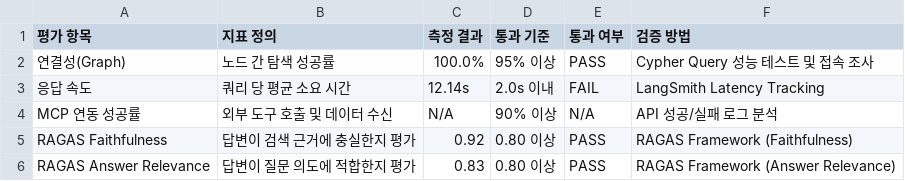
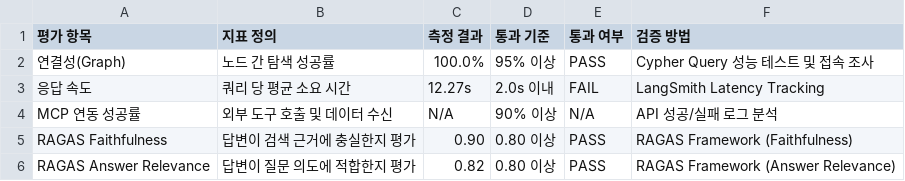
Before and after one commit to SKNETWORKS-FAMILY-AICAMP/SKN27-FINAL-2Team, a CSV file: etl/preprocessing/history/embedding/service_eval_results.csv, drawn as a sheet.

```diff
--- a/etl/preprocessing/history/embedding/service_eval_results.csv
+++ b/etl/preprocessing/history/embedding/service_eval_results.csv
@@ -2,5 +2,5 @@
 연결성(Graph),노드 간 탐색 성공률,100.0%,95% 이상,PASS,Cypher Query 성능 테스트 및 접속 조사
-응답 속도,쿼리 당 평균 소요 시간,12.14s,2.0s 이내,FAIL,LangSmith Latency Tracking
+응답 속도,쿼리 당 평균 소요 시간,12.27s,2.0s 이내,FAIL,LangSmith Latency Tracking
 MCP 연동 성공률,외부 도구 호출 및 데이터 수신,N/A,90% 이상,N/A,API 성공/실패 로그 분석
-RAGAS Faithfulness,답변이 검색 근거에 충실한지 평가,0.92,0.80 이상,PASS,RAGAS Framework (Faithfulness)
-RAGAS Answer Relevance,답변이 질문 의도에 적합한지 평가,0.83,0.80 이상,PASS,RAGAS Framework (Answer Relevance)
+RAGAS Faithfulness,답변이 검색 근거에 충실한지 평가,0.90,0.80 이상,PASS,RAGAS Framework (Faithfulness)
+RAGAS Answer Relevance,답변이 질문 의도에 적합한지 평가,0.82,0.80 이상,PASS,RAGAS Framework (Answer Relevance)
```
Also changed, not shown: etl/preprocessing/history/embedding/service_eval_results_history.csv, 6 other files.
